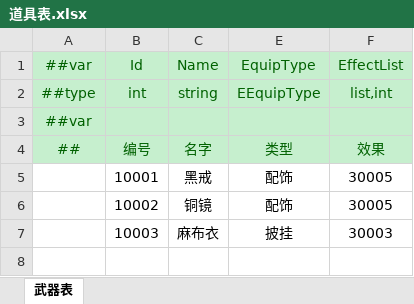
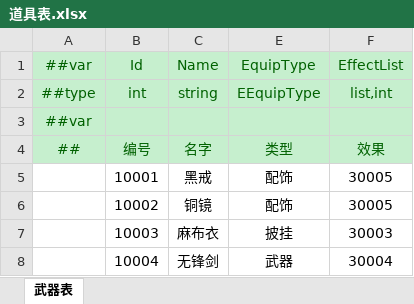
Before and after one commit to cnImpulse/HEDAO, an Excel workbook: 新导表工具/DataTables/Datas/道具表.xlsx, sheet 武器表, drawn as a sheet; values as stored, in another font and other column widths than the file's, no borders; the diff names each change by its address in the sheet, - before the commit and + after, or states it on an @@ line.

```diff
--- a/新导表工具/DataTables/Datas/道具表.xlsx (sheet 武器表)
+++ b/新导表工具/DataTables/Datas/道具表.xlsx (sheet 武器表)
+row 8:  | 10004 | 无锋剑 | 武器 | 30004
```
Also changed, not shown: 32 other files.
